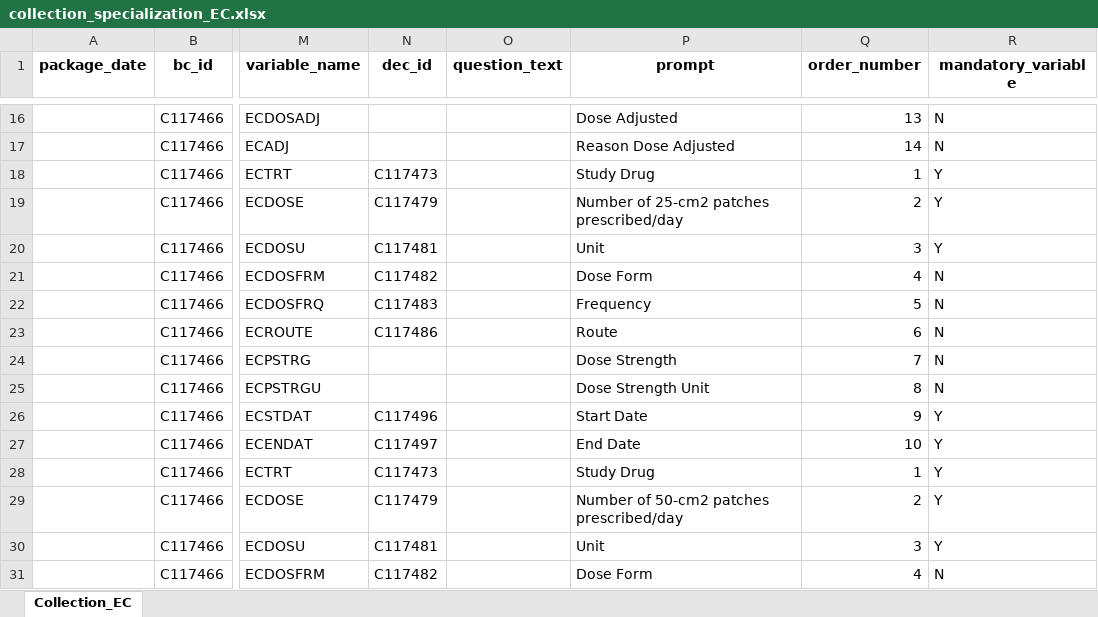
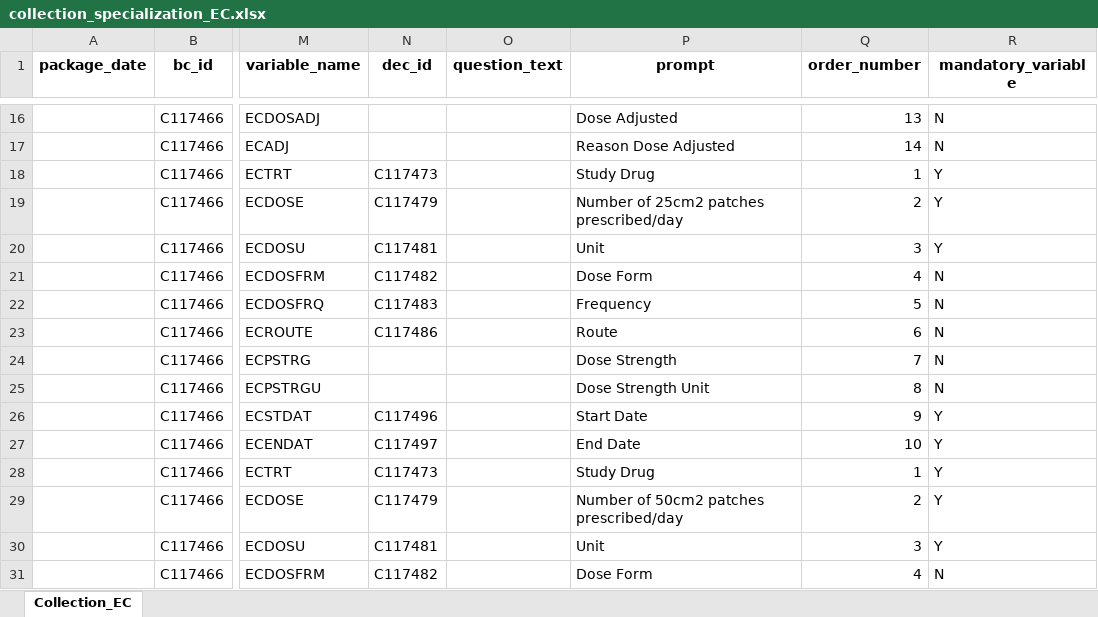
Before and after one commit to cdisc-org/COSMoS, an Excel workbook: curation/draft/collection/collection_specialization_EC.xlsx, sheet Collection_EC, drawn as a sheet; only a part is shown, gaps mark what is left out; values as stored, in another font and other column widths than the file's, no borders; the diff names each change by its address in the sheet, - before the commit and + after, or states it on an @@ line.

```diff
--- a/curation/draft/collection/collection_specialization_EC.xlsx (sheet Collection_EC)
+++ b/curation/draft/collection/collection_specialization_EC.xlsx (sheet Collection_EC)
-P19 (prompt): Number of 25-cm2 patches prescribed/day
+P19 (prompt): Number of 25cm2 patches prescribed/day
-P29 (prompt): Number of 50-cm2 patches prescribed/day
+P29 (prompt): Number of 50cm2 patches prescribed/day
```
Also changed, not shown: curation/draft/collection/collection_specialization_VS.xlsx.
